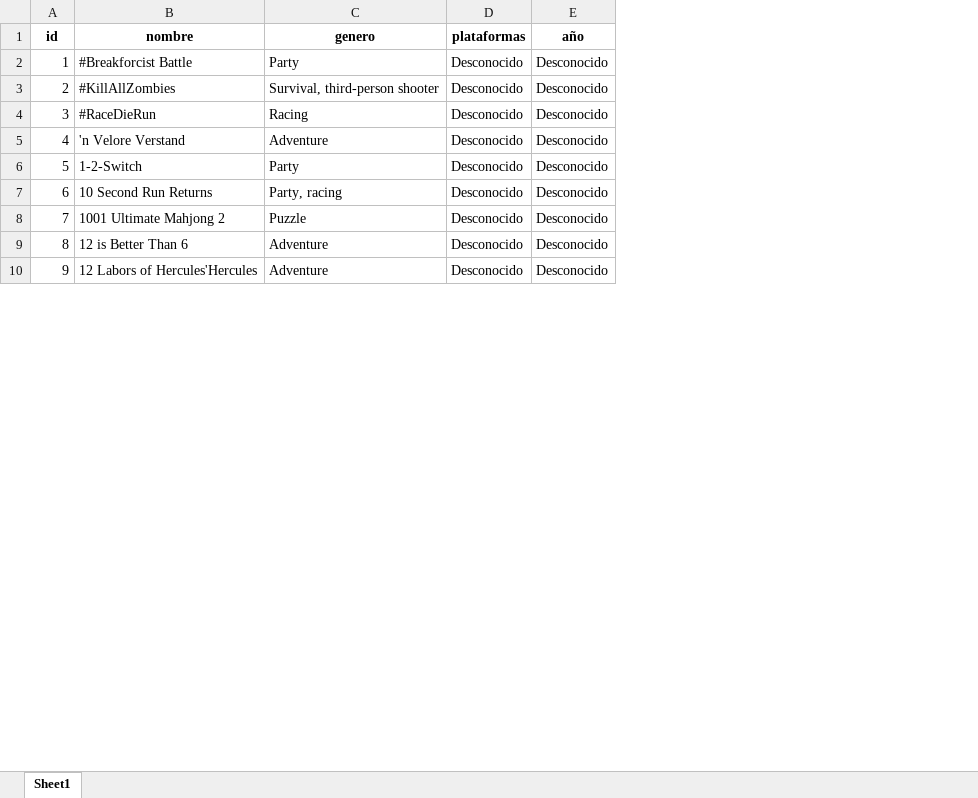
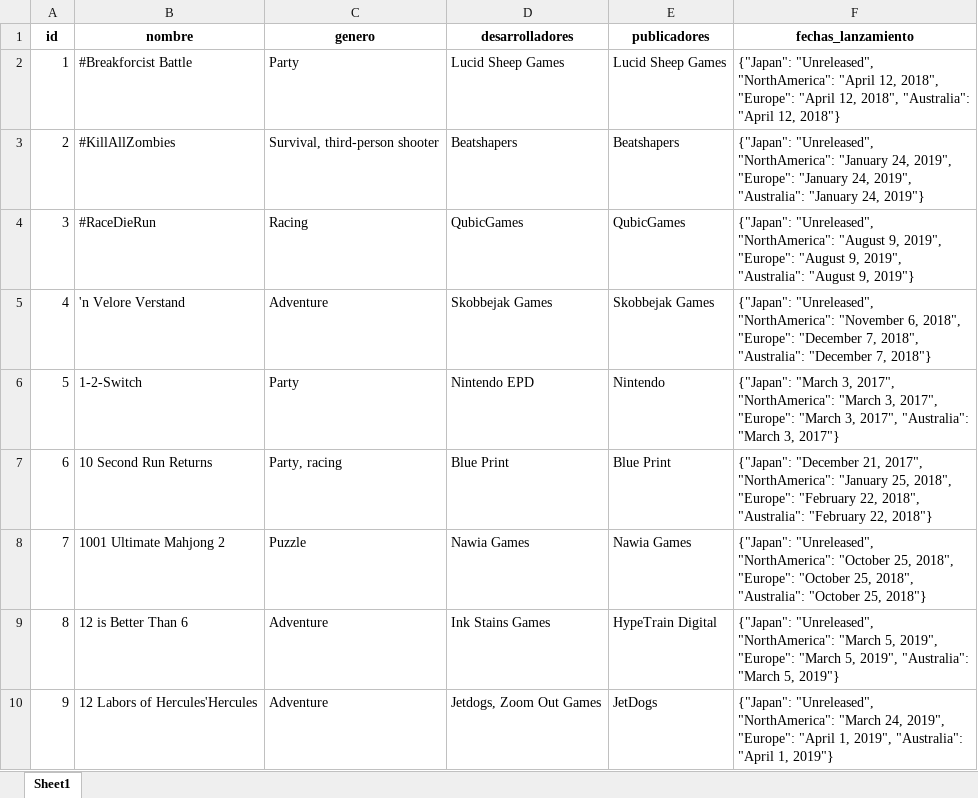
Before and after one commit to aguilaradry/Actividad2BigDataLimpieza, an Excel workbook: src/bigdata/static/xlsx/ingestion.xlsx, sheet Sheet1, drawn as a sheet; only a part is shown; values as stored, in another font and other column widths than the file's, no borders; removed rows and columns are numbered as before the commit, all else as after; the diff names each change by its address in the sheet, - before the commit and + after, or states it on an @@ line.

```diff
--- a/src/bigdata/static/xlsx/ingestion.xlsx (sheet Sheet1)
+++ b/src/bigdata/static/xlsx/ingestion.xlsx (sheet Sheet1)
-column D (plataformas), rows 2-10: all Desconocido
-column E (año), rows 2-10: all Desconocido
+column D (desarrolladores), rows 2-10: Lucid Sheep Games | Beatshapers | QubicGames | Skobbejak Games | Nintendo EPD | Blue Print | Nawia Games | Ink Stains Games | Jetdogs, Zoom Out Games
+column E (publicadores), rows 2-10: Lucid Sheep Games | Beatshapers | QubicGames | Skobbejak Games | Nintendo | Blue Print | Nawia Games | HypeTrain Digital | JetDogs
+column F (fechas_lanzamiento), rows 2-10: {"Japan": "Unreleased", "NorthAmerica": "April 12, 2018", "Europe": "April 12, 2018", "Australia": "April 12, 2018"} | {"Japan": "Unreleased", "NorthAmerica": "January 24, 2019", "Europe": "January 24, 2019", "Australia": "January 24, 2019"} | {"Japan": "Unreleased", "NorthAmerica": "August 9, 2019", "Europe": "August 9, 2019", "Australia": "August 9, 2019"} | {"Japan": "Unreleased", "NorthAmerica": "November 6, 2018", "Europe": "December 7, 2018", "Australia": "December 7, 2018"} | {"Japan": "March 3, 2017", "NorthAmerica": "March 3, 2017", "Europe": "March 3, 2017", "Australia": "March 3, 2017"} | {"Japan": "December 21, 2017", "NorthAmerica": "January 25, 2018", "Europe": "February 22, 2018", "Australia": "February 22, 2018"} | {"Japan": "Unreleased", "NorthAmerica": "October 25, 2018", "Europe": "October 25, 2018", "Australia": "October 25, 2018"} | {"Japan": "Unreleased", "NorthAmerica": "March 5, 2019", "Europe": "March 5, 2019", "Australia": "March 5, 2019"} | {"Japan": "Unreleased", "NorthAmerica": "March 24, 2019", "Europe": "April 1, 2019", "Australia": "April 1, 2019"}
```
Also changed, not shown: 2 other files.
